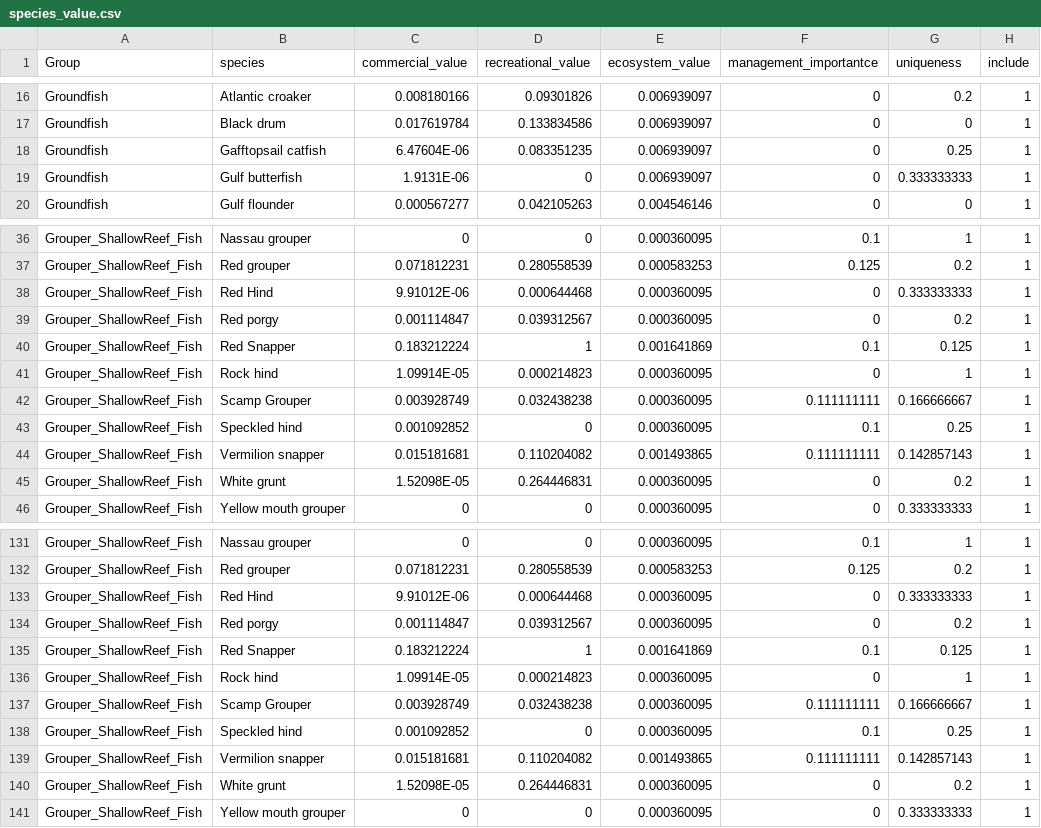
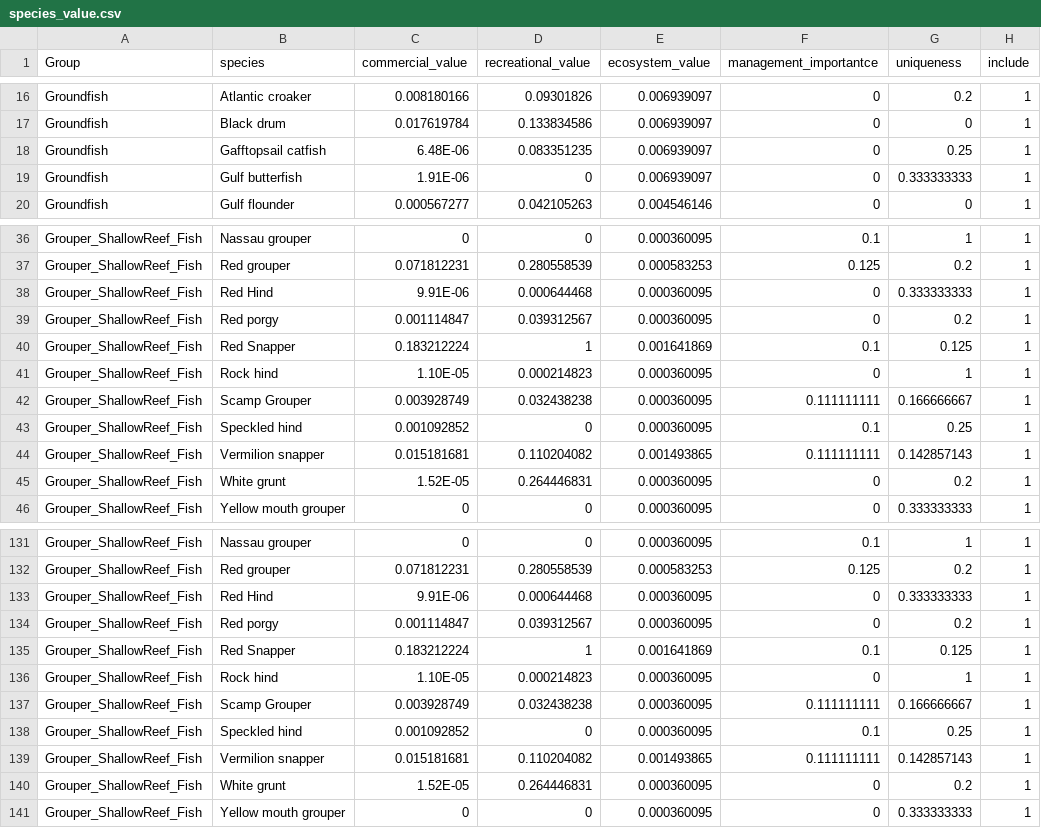
Before and after one commit to lmcgill/SurveyOptimizer, a CSV file: data/species_value.csv, drawn as a sheet; only a part is shown, gaps mark what is left out; the diff covers the shown part only.

```diff
--- a/data/species_value.csv
+++ b/data/species_value.csv
@@ -18,2 +18,2 @@ Groundfish,Black drum,0.017619784,0.133834586,0.006939097,0,0,1,,
-Groundfish,Gafftopsail catfish,6.47604E-06,0.083351235,0.006939097,0,0.25,1,,
-Groundfish,Gulf butterfish,1.9131E-06,0,0.006939097,0,0.333333333,1,,
+Groundfish,Gafftopsail catfish,6.48E-06,0.083351235,0.006939097,0,0.25,1
+Groundfish,Gulf butterfish,1.91E-06,0,0.006939097,0,0.333333333,1
@@ -38 +38 @@ Grouper_ShallowReef_Fish,Red grouper,0.071812231,0.280558539,0.000583253,0.125,0
-Grouper_ShallowReef_Fish,Red Hind,9.91012E-06,0.000644468,0.000360095,0,0.333333333,1,,
+Grouper_ShallowReef_Fish,Red Hind,9.91E-06,0.000644468,0.000360095,0,0.333333333,1
@@ -41 +41 @@ Grouper_ShallowReef_Fish,Red Snapper,0.183212224,1,0.001641869,0.1,0.125,1,,
-Grouper_ShallowReef_Fish,Rock hind,1.09914E-05,0.000214823,0.000360095,0,1,1,,
+Grouper_ShallowReef_Fish,Rock hind,1.10E-05,0.000214823,0.000360095,0,1,1
@@ -45 +45 @@ Grouper_ShallowReef_Fish,Vermilion snapper ,0.015181681,0.110204082,0.001493865,
-Grouper_ShallowReef_Fish,White grunt,1.52098E-05,0.264446831,0.000360095,0,0.2,1,,
+Grouper_ShallowReef_Fish,White grunt,1.52E-05,0.264446831,0.000360095,0,0.2,1
@@ -133 +133 @@ Grouper_ShallowReef_Fish,Red grouper,0.071812231,0.280558539,0.000583253,0.125,0
-Grouper_ShallowReef_Fish,Red Hind,9.91012E-06,0.000644468,0.000360095,0,0.333333333,1,,
+Grouper_ShallowReef_Fish,Red Hind,9.91E-06,0.000644468,0.000360095,0,0.333333333,1
@@ -136 +136 @@ Grouper_ShallowReef_Fish,Red Snapper,0.183212224,1,0.001641869,0.1,0.125,1,,
-Grouper_ShallowReef_Fish,Rock hind,1.09914E-05,0.000214823,0.000360095,0,1,1,,
+Grouper_ShallowReef_Fish,Rock hind,1.10E-05,0.000214823,0.000360095,0,1,1
@@ -140 +140 @@ Grouper_ShallowReef_Fish,Vermilion snapper ,0.015181681,0.110204082,0.001493865,
-Grouper_ShallowReef_Fish,White grunt,1.52098E-05,0.264446831,0.000360095,0,0.2,1,,
+Grouper_ShallowReef_Fish,White grunt,1.52E-05,0.264446831,0.000360095,0,0.2,1
```
Also changed, not shown: 28 edited cells elsewhere in this file, data/current_survey_size.csv, data/species_pct_frequency.csv, 2 other files.
